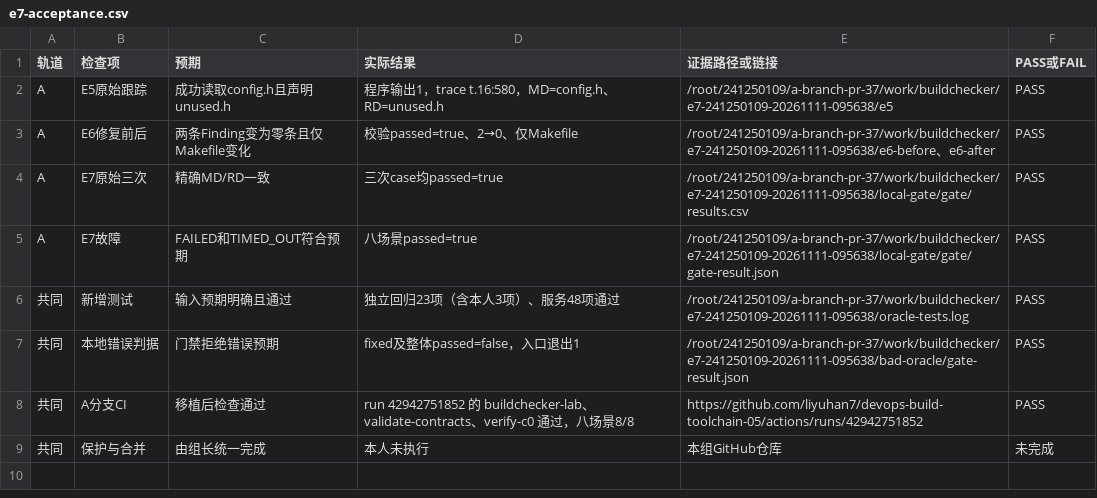
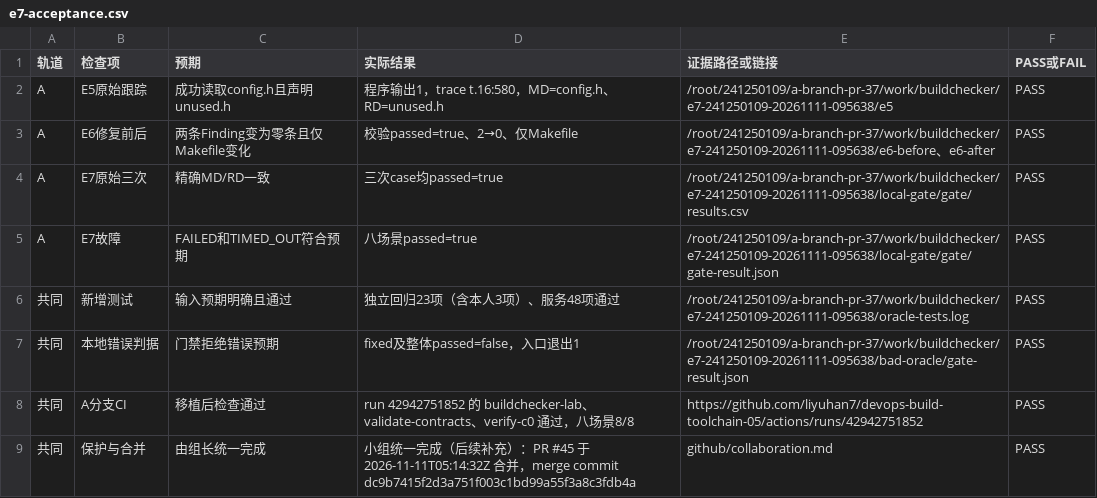
Before and after one commit to liyuhan7/devops-build-toolchain-05, a CSV file: docs/reports/241250109/e7-acceptance.csv, drawn as a sheet.

```diff
--- a/docs/reports/241250109/e7-acceptance.csv
+++ b/docs/reports/241250109/e7-acceptance.csv
@@ -8,2 +8,2 @@ A,E7故障,FAILED和TIMED_OUT符合预期,八场景passed=true,/root/241250109/a
 共同,A分支CI,移植后检查通过,run 42942751852 的 buildchecker-lab、validate-contracts、verify-c0 通过，八场景8/8,https://github.com/liyuhan7/devops-build-toolchain-05/actions/runs/42942751852,PASS
-共同,保护与合并,由组长统一完成,本人未执行,本组GitHub仓库,未完成
+共同,保护与合并,由组长统一完成,小组统一完成（后续补充）：PR #45 于 2026-11-11T05:14:32Z 合并，merge commit dc9b7415f2d3a751f003c1bd99a55f3a8c3fdb4a,github/collaboration.md,PASS
```
Also changed, not shown: docs/reports/241250029/e7-acceptance.csv, docs/reports/241830149/e7-acceptance.csv, 5 other files.
